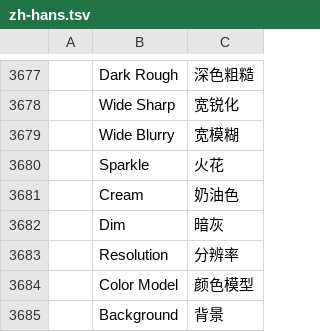
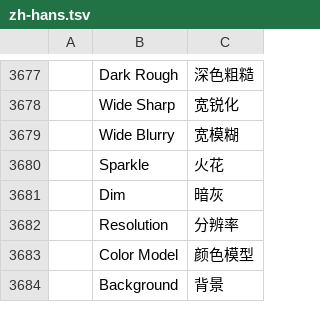
Before and after one commit to treeforjs/vectorcraft, a TSV file: crates/ui-egui/src/i18n/zh-hans.tsv, drawn as a sheet; only a part is shown, gaps mark what is left out; the diff names each change by its address in the sheet, - before the commit and + after, or states it on an @@ line.

```diff
--- a/crates/ui-egui/src/i18n/zh-hans.tsv
+++ b/crates/ui-egui/src/i18n/zh-hans.tsv
-row 3681:  | Cream | 奶油色
```
Also changed, not shown: crates/ui-egui/src/i18n/cs.tsv, crates/ui-egui/src/i18n/fr.tsv, 15 other files.
